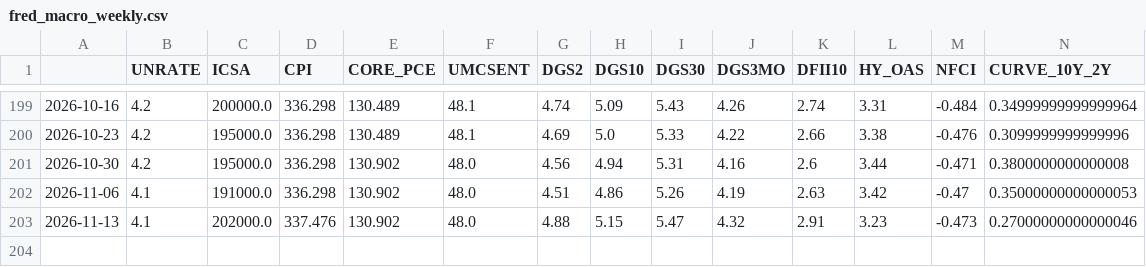
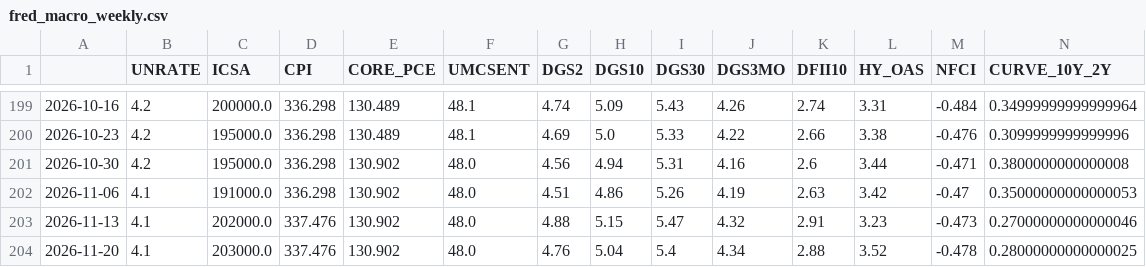
Before and after one commit to subin001893-cmyk/stock-scanner-results, a CSV file: latest/fred_macro_weekly.csv, drawn as a sheet; only a part is shown, gaps mark what is left out; rows hold the shown columns only; the diff names each change by its address in the sheet, - before the commit and + after, or states it on an @@ line.

```diff
--- a/latest/fred_macro_weekly.csv
+++ b/latest/fred_macro_weekly.csv
+row 204: 2026-11-20 | 4.1 | 203000.0 | 337.476 | 130.902 | 48.0 | 4.76 | 5.04 | 5.4 | 4.34 | 2.88 | 3.52 | -0.478 | 0.28000000000000025
```
Also changed, not shown: latest/sector_latest_snapshot.csv, latest/sector_rotation_report.csv, 10 other files.
